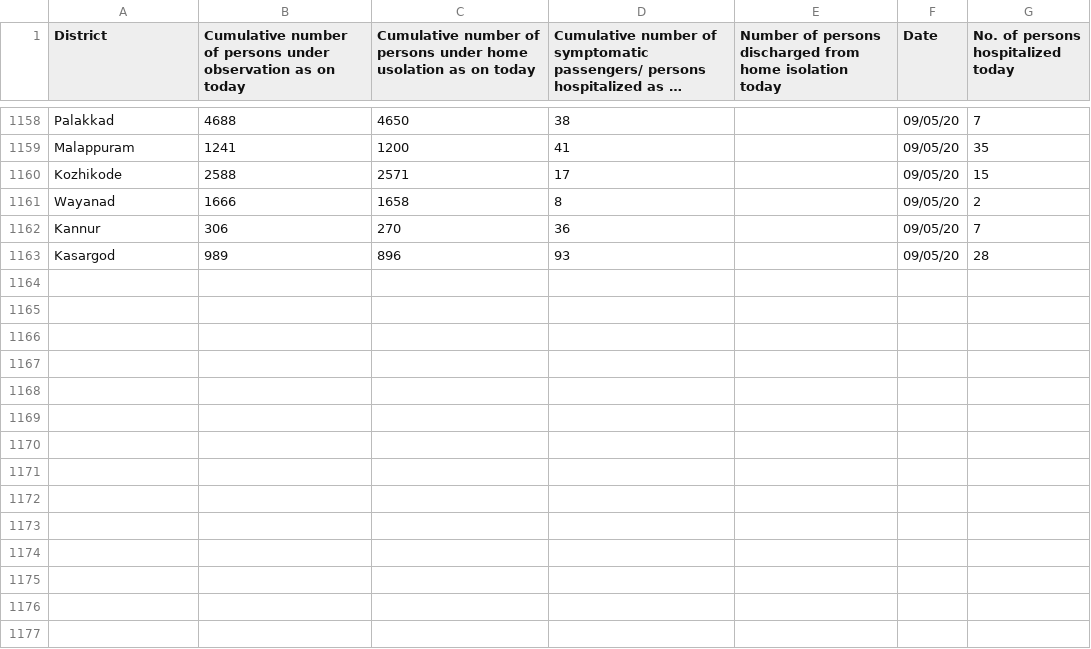
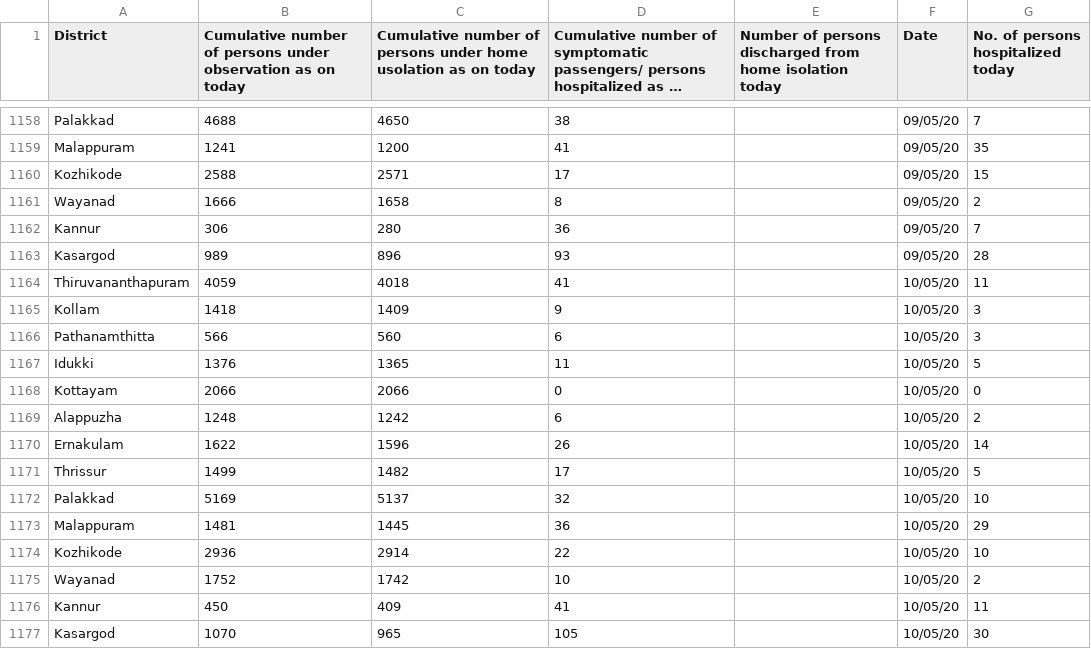
Before and after one commit to sandyiswell/covid19Kerala, a CSV file: datta2.csv, drawn as a sheet; only a part is shown, gaps mark what is left out; long unchanged cells end in ….

Commit message:
updated data as on 10 May 2020 6pm

```diff
--- a/datta2.csv
+++ b/datta2.csv
@@ -1161,3 +1161,17 @@ Kozhikode,2588,2571,17,,09/05/20,15
 Wayanad,1666,1658,8,,09/05/20,2
-Kannur,306,270,36,,09/05/20,7
+Kannur,306,280,36,,09/05/20,7
 Kasargod,989,896,93,,09/05/20,28
+Thiruvananthapuram,4059,4018,41,,10/05/20,11
+Kollam,1418,1409,9,,10/05/20,3
+Pathanamthitta,566,560,6,,10/05/20,3
+Idukki ,1376,1365,11,,10/05/20,5
+Kottayam,2066,2066,0,,10/05/20,0
+Alappuzha ,1248,1242,6,,10/05/20,2
+Ernakulam,1622,1596,26,,10/05/20,14
+Thrissur,1499,1482,17,,10/05/20,5
+Palakkad,5169,5137,32,,10/05/20,10
+Malappuram,1481,1445,36,,10/05/20,29
+Kozhikode,2936,2914,22,,10/05/20,10
+Wayanad,1752,1742,10,,10/05/20,2
+Kannur,450,409,41,,10/05/20,11
+Kasargod,1070,965,105,,10/05/20,30
```
Also changed, not shown: chronoPositiv.csv.
